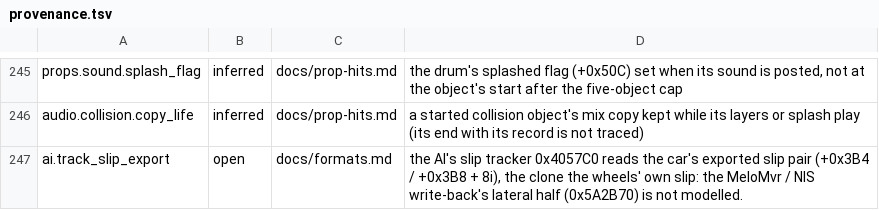
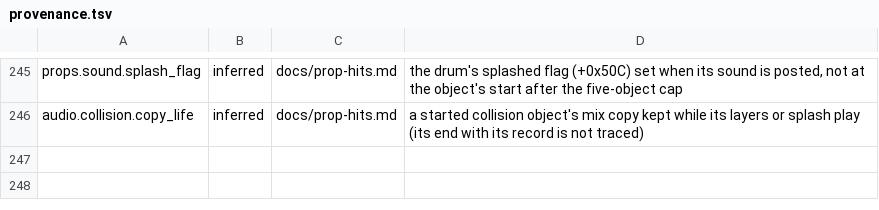
Before and after one commit to j0braun/overbright, a TSV file: docs/provenance.tsv, drawn as a sheet; only a part is shown, gaps mark what is left out; the diff names each change by its address in the sheet, - before the commit and + after, or states it on an @@ line.

```diff
--- a/docs/provenance.tsv
+++ b/docs/provenance.tsv
-row 247: ai.track_slip_export | open | docs/formats.md | the AI's slip tracker 0x4057C0 reads the car's exported slip pair (+0x3B4 / +0x3B8 + 8i), the clone the wheels' own slip: the MeloMvr / NIS write-back's lateral half (0x5A2B70) is not modelled.
```
Also changed, not shown: docs/native-fixes/slip-readers.tsv, 32 other files.
